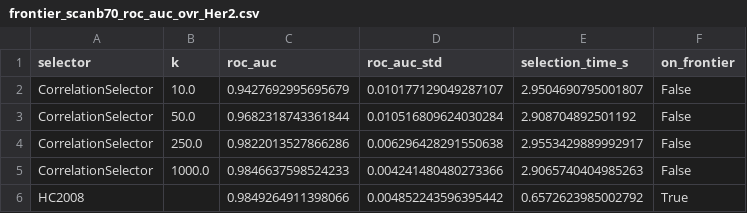
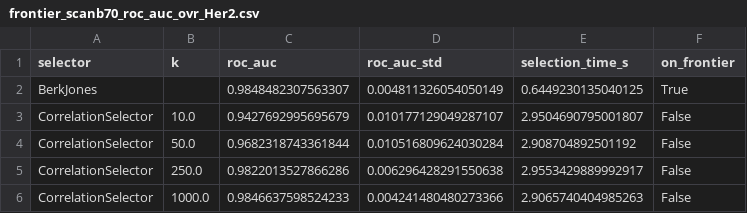
Before and after one commit to drormeir/featsel, a CSV file: final_report/figures/frontier_scanb70_roc_auc_ovr_Her2.csv, drawn as a sheet; only a part is shown; the shorter side is filled out with more unchanged rows.

```diff
--- a/final_report/figures/frontier_scanb70_roc_auc_ovr_Her2.csv
+++ b/final_report/figures/frontier_scanb70_roc_auc_ovr_Her2.csv
@@ -1,2 +1,3 @@
 selector,k,roc_auc,roc_auc_std,selection_time_s,on_frontier
+BerkJones,,0.9848482307563307,0.004811326054050149,0.6449230135040125,True
 CorrelationSelector,10.0,0.9427692995695679,0.010177129049287107,2.9504690795001807,False
```
Also changed, not shown: final_report/figures/frontier_breastmnist70_roc_auc.csv, final_report/figures/frontier_scanb70_roc_auc.csv, 19 other files.
